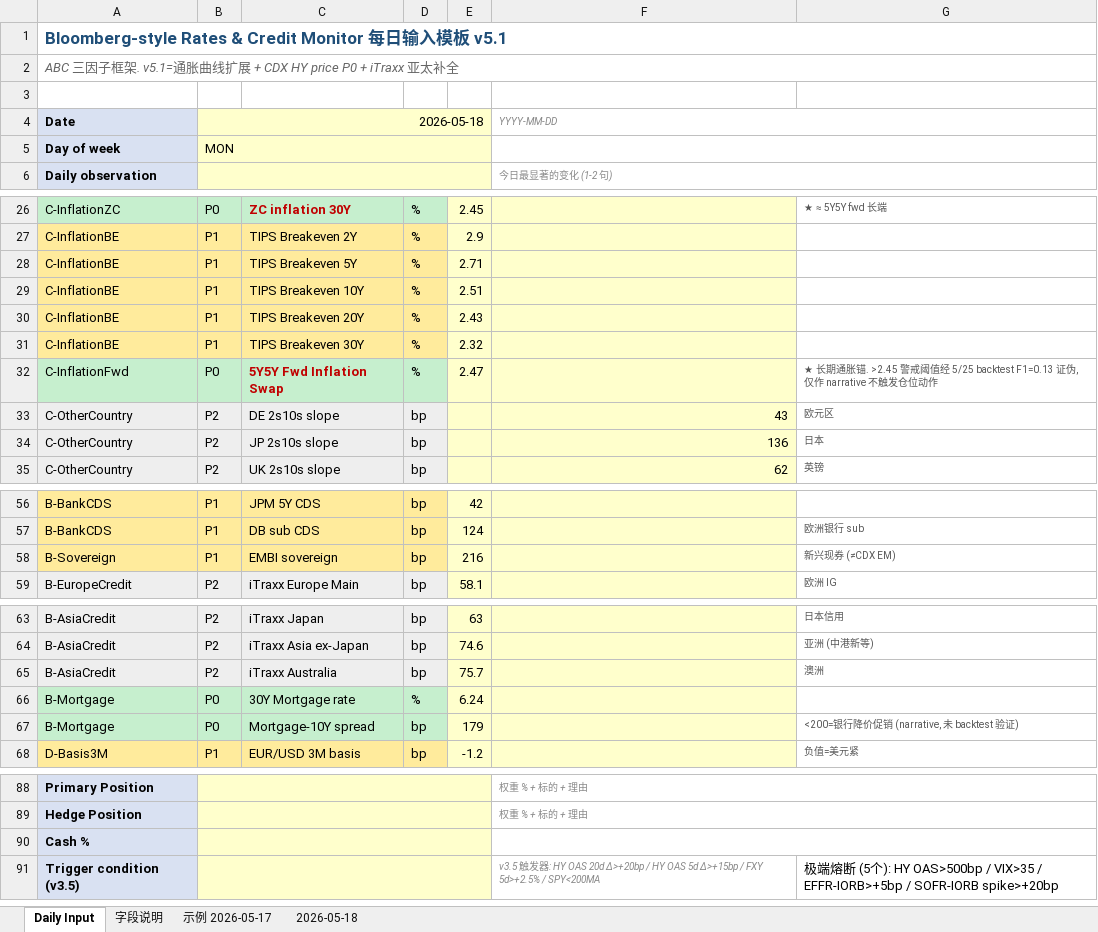
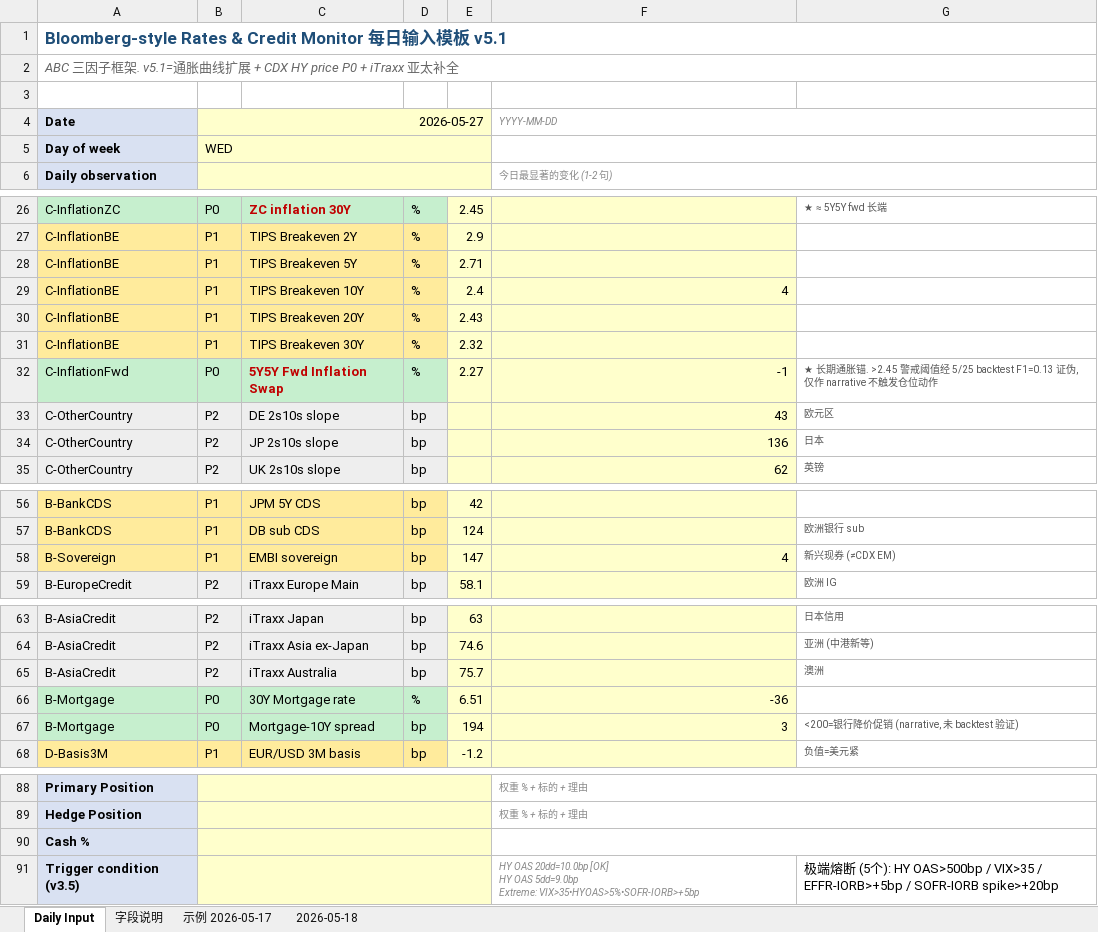
Before and after one commit to slowqqwin-beep/liquidity-monitor, an Excel workbook: template_cleaned_v2.xlsx, sheet Daily Input, drawn as a sheet; only a part is shown, gaps mark what is left out; values as stored, in another font and other column widths than the file's, no borders; ↵ is a line break in a cell; the diff covers the shown part only; the diff names each change by its address in the sheet, - before the commit and + after, or states it on an @@ line.

```diff
--- a/template_cleaned_v2.xlsx (sheet Daily Input)
+++ b/template_cleaned_v2.xlsx (sheet Daily Input)
-B4: 2026-05-18
+B4: 2026-05-27
-B5: MON
+B5: WED
-E29: 2.51
+E29: 2.4
-F29: (empty)
+F29: 4
-E32: 2.47
+E32: 2.27
-F32: (empty)
+F32: -1
-E58: 216
+E58: 147
-F58: (empty)
+F58: 4
-E66: 6.24
+E66: 6.51
-F66: (empty)
+F66: -36
-E67: 179
+E67: 194
-F67: (empty)
+F67: 3
-F91: v3.5 触发器: HY OAS 20d Δ>+20bp / HY OAS 5d Δ>+15bp / FXY 5d>+2.5% / SPY<200MA
+F91: HY OAS 20dd=10.0bp [OK] ↵ HY OAS 5dd=9.0bp ↵ Extreme: VIX>35•HYOAS>5%•SOFR-IORB>+5bp
```
Also changed, not shown: 32 edited cells elsewhere in this sheet, 4 other files.
